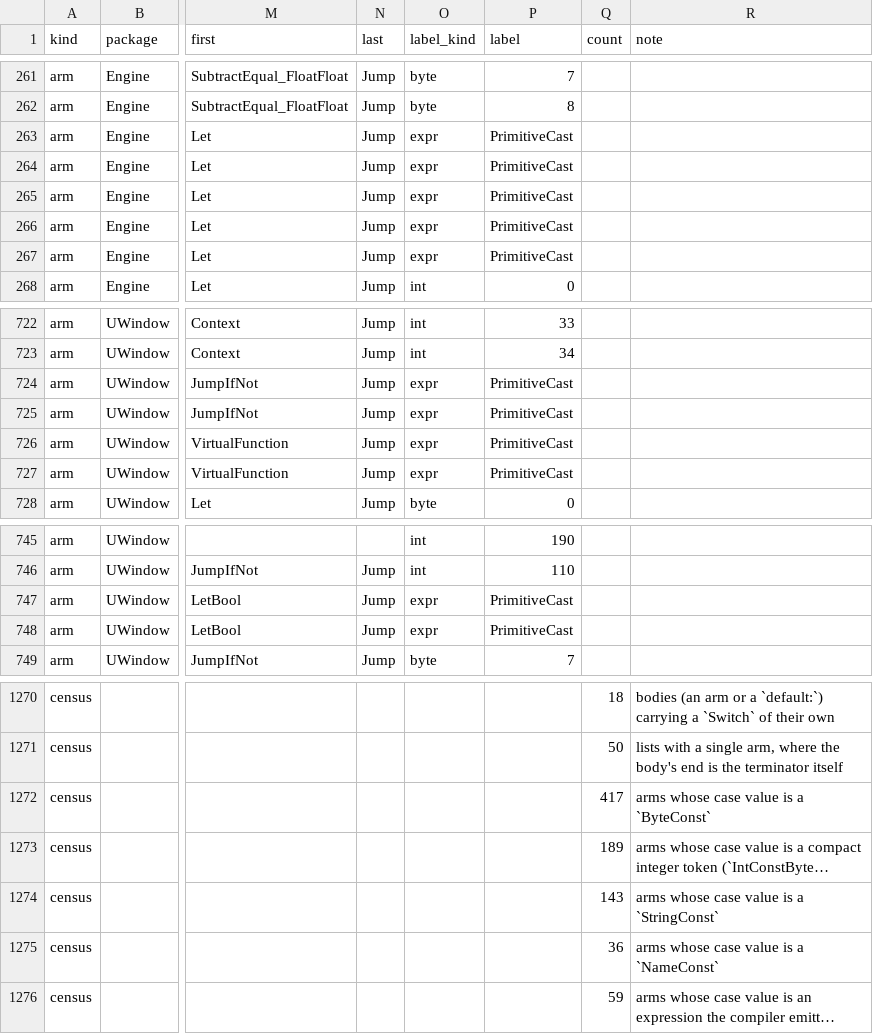
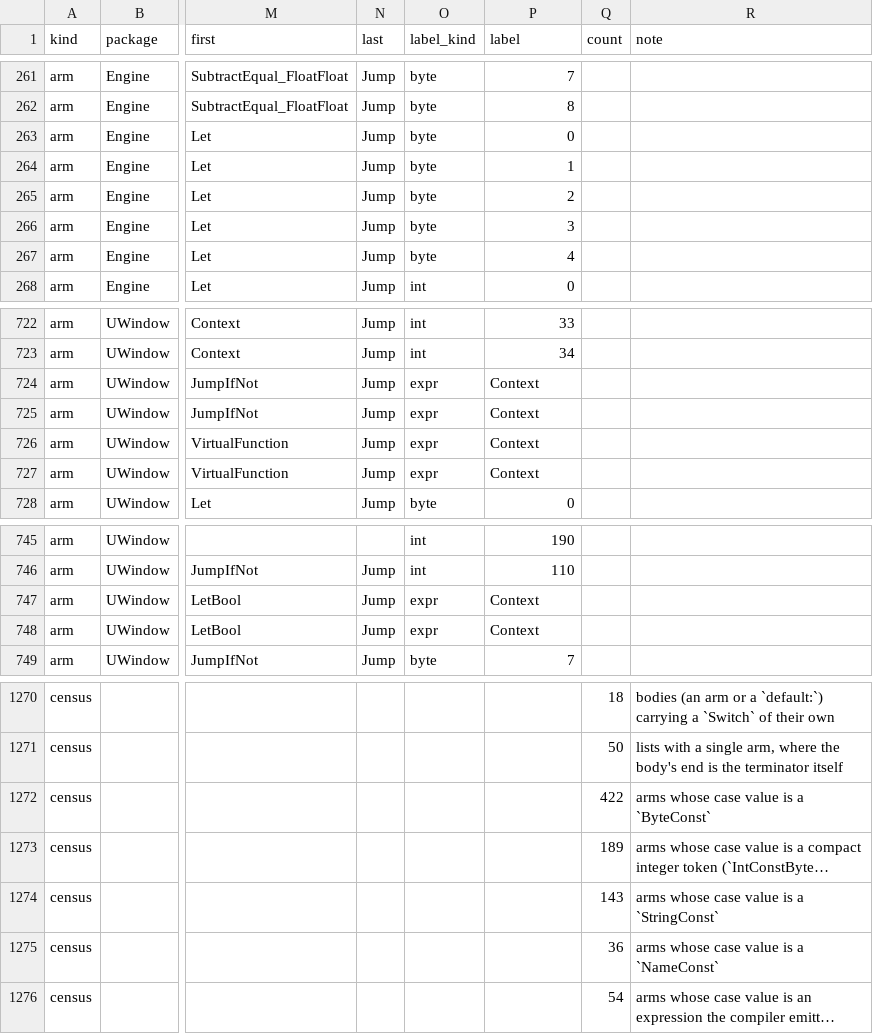
Before and after one commit to jkoehler11/stargate-alliance-decomp, a CSV file: inventory/switch_arms.csv, drawn as a sheet; only a part is shown, gaps mark what is left out; long unchanged cells end in …; the diff covers the shown part only; the diff names each change by its address in the sheet, - before the commit and + after, or states it on an @@ line.

```diff
--- a/inventory/switch_arms.csv
+++ b/inventory/switch_arms.csv
-O263:O267 (label_kind): expr
+O263:O267 (label_kind): byte
-P263 (label): PrimitiveCast
+P263 (label): 0
-P264 (label): PrimitiveCast
+P264 (label): 1
-P265 (label): PrimitiveCast
+P265 (label): 2
-P266 (label): PrimitiveCast
+P266 (label): 3
-P267 (label): PrimitiveCast
+P267 (label): 4
-P724:P727 (label): PrimitiveCast
+P724:P727 (label): Context
-P747:P748 (label): PrimitiveCast
+P747:P748 (label): Context
-Q1272 (count): 417
+Q1272 (count): 422
-Q1276 (count): 59
+Q1276 (count): 54
```
Also changed, not shown: 2 edited cells elsewhere in this file, inventory/artifact_hashes.csv, inventory/text_switches.csv, 5 other files.
